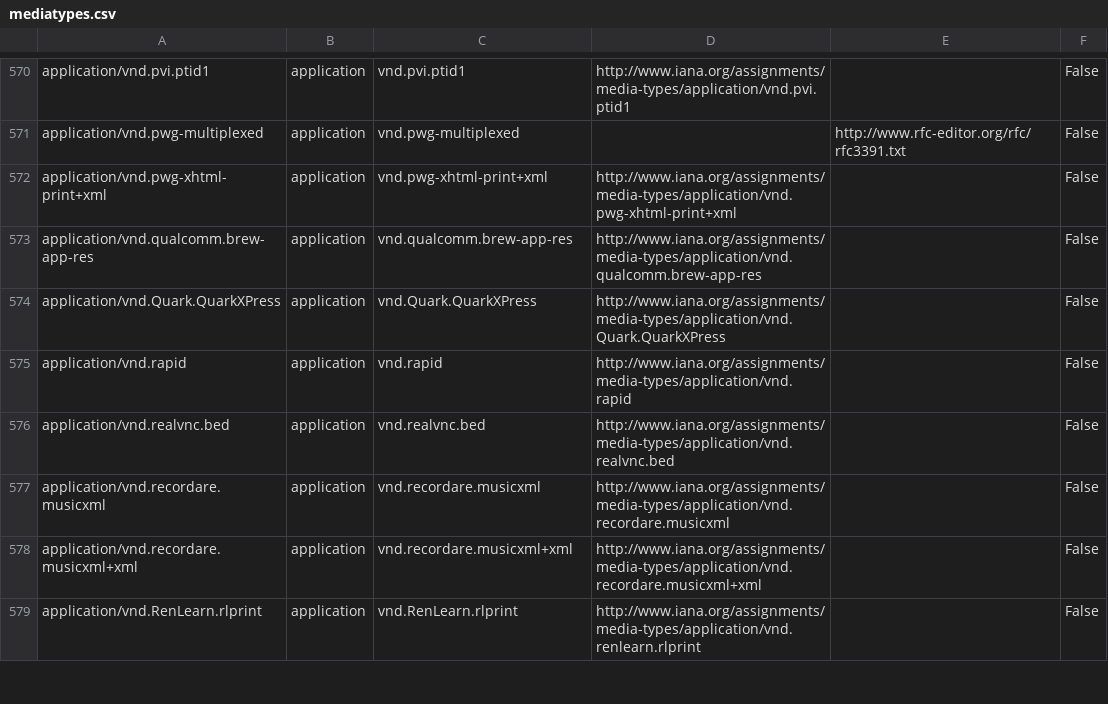
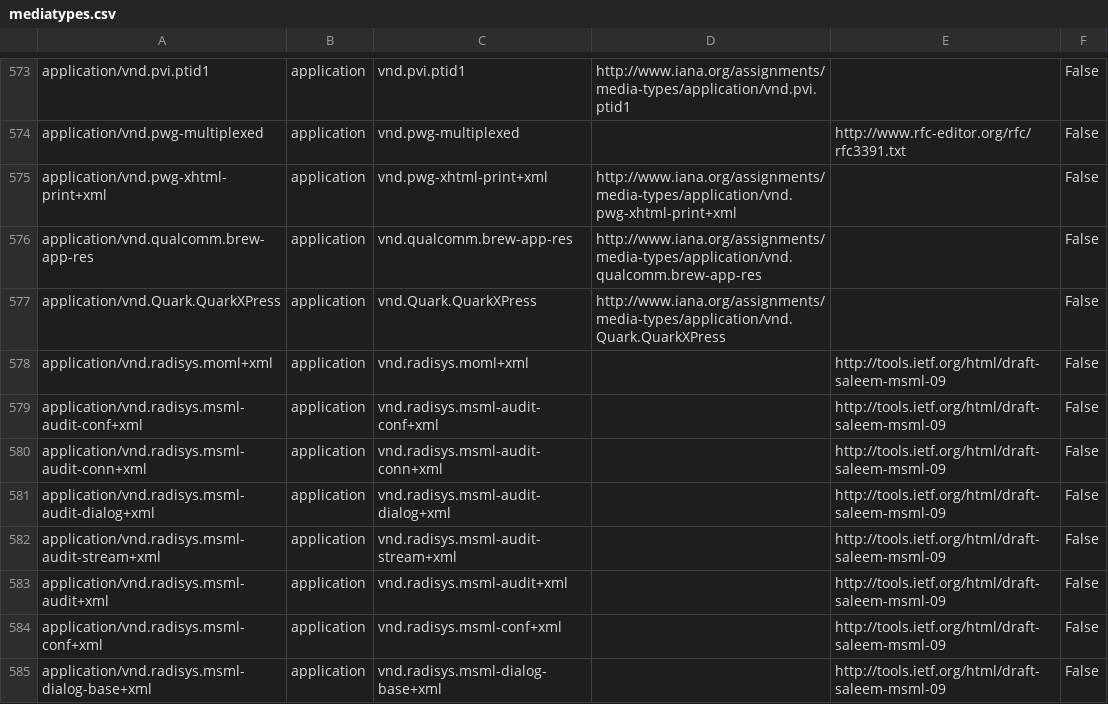
Before and after one commit to edsu/mediatypes, a CSV file: mediatypes.csv, drawn as a sheet; only a part is shown, gaps mark what is left out; the shorter side is filled out with more unchanged rows; the diff covers the shown part only; the diff names each change by its address in the sheet, - before the commit and + after, or states it on an @@ line.

```diff
--- a/mediatypes.csv
+++ b/mediatypes.csv
+row 578: application/vnd.radisys.moml+xml | application | vnd.radisys.moml+xml |  | http://tools.ietf.org/html/draft-saleem-msml-09 | False
+row 579: application/vnd.radisys.msml-audit-conf+xml | application | vnd.radisys.msml-audit-conf+xml |  | http://tools.ietf.org/html/draft-saleem-msml-09 | False
+row 580: application/vnd.radisys.msml-audit-conn+xml | application | vnd.radisys.msml-audit-conn+xml |  | http://tools.ietf.org/html/draft-saleem-msml-09 | False
+row 581: application/vnd.radisys.msml-audit-dialog+xml | application | vnd.radisys.msml-audit-dialog+xml |  | http://tools.ietf.org/html/draft-saleem-msml-09 | False
+row 582: application/vnd.radisys.msml-audit-stream+xml | application | vnd.radisys.msml-audit-stream+xml |  | http://tools.ietf.org/html/draft-saleem-msml-09 | False
+row 583: application/vnd.radisys.msml-audit+xml | application | vnd.radisys.msml-audit+xml |  | http://tools.ietf.org/html/draft-saleem-msml-09 | False
+row 584: application/vnd.radisys.msml-conf+xml | application | vnd.radisys.msml-conf+xml |  | http://tools.ietf.org/html/draft-saleem-msml-09 | False
+row 585: application/vnd.radisys.msml-dialog-base+xml | application | vnd.radisys.msml-dialog-base+xml |  | http://tools.ietf.org/html/draft-saleem-msml-09 | False
```
Also changed, not shown: 12 added rows and 10 edited cells elsewhere in this file, 10 other files.
